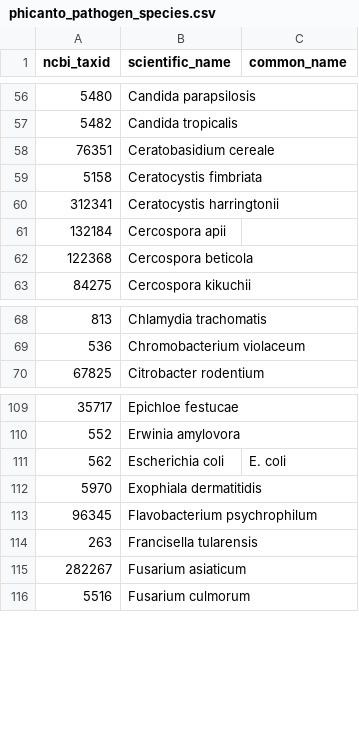
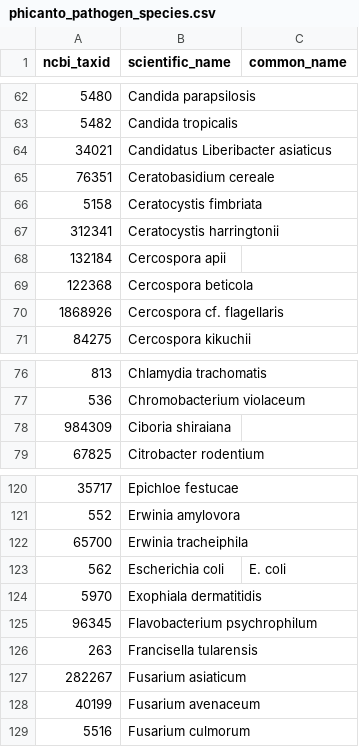
Before and after one commit to PHI-base/phibase-pipeline, a CSV file: src/phibase_pipeline/data/phicanto_pathogen_species.csv, drawn as a sheet; only a part is shown, gaps mark what is left out; the diff covers the shown part only.

```diff
--- a/src/phibase_pipeline/data/phicanto_pathogen_species.csv
+++ b/src/phibase_pipeline/data/phicanto_pathogen_species.csv
@@ -57,2 +63,3 @@ ncbi_taxid,scientific_name,common_name
 5482,Candida tropicalis,
+34021,Candidatus Liberibacter asiaticus,
 76351,Ceratobasidium cereale,
@@ -62,2 +69,3 @@ ncbi_taxid,scientific_name,common_name
 122368,Cercospora beticola,
+1868926,Cercospora cf. flagellaris,
 84275,Cercospora kikuchii,
@@ -69,2 +77,3 @@ ncbi_taxid,scientific_name,common_name
 536,Chromobacterium violaceum,
+984309,Ciboria shiraiana,
 67825,Citrobacter rodentium,
@@ -110,2 +121,3 @@ ncbi_taxid,scientific_name,common_name
 552,Erwinia amylovora,
+65700,Erwinia tracheiphila,
 562,Escherichia coli,E. coli
@@ -115,2 +127,3 @@ ncbi_taxid,scientific_name,common_name
 282267,Fusarium asiaticum,
+40199,Fusarium avenaceum,
 5516,Fusarium culmorum,
```
Also changed, not shown: 15 added rows elsewhere in this file, src/phibase_pipeline/data/phicanto_host_species.csv.
